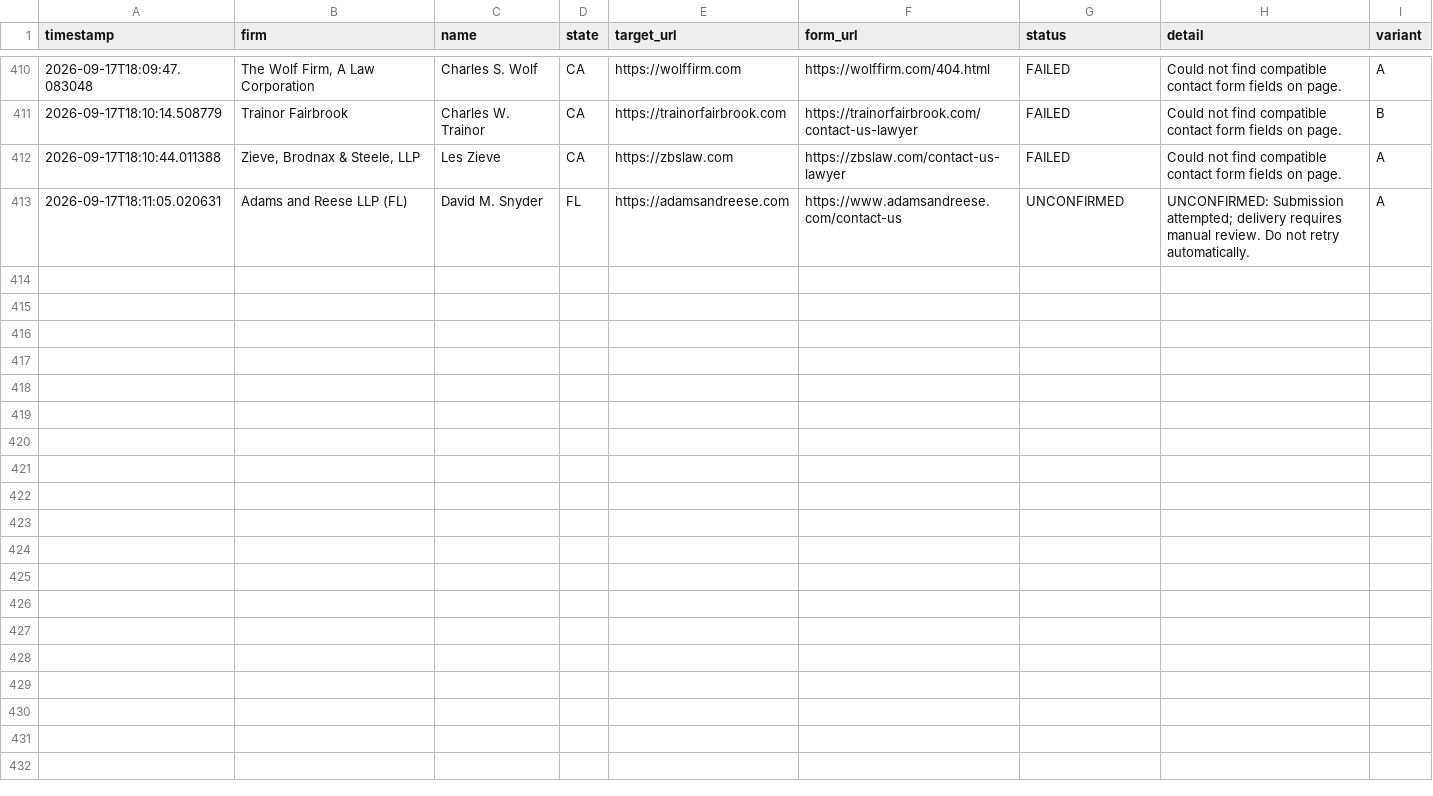
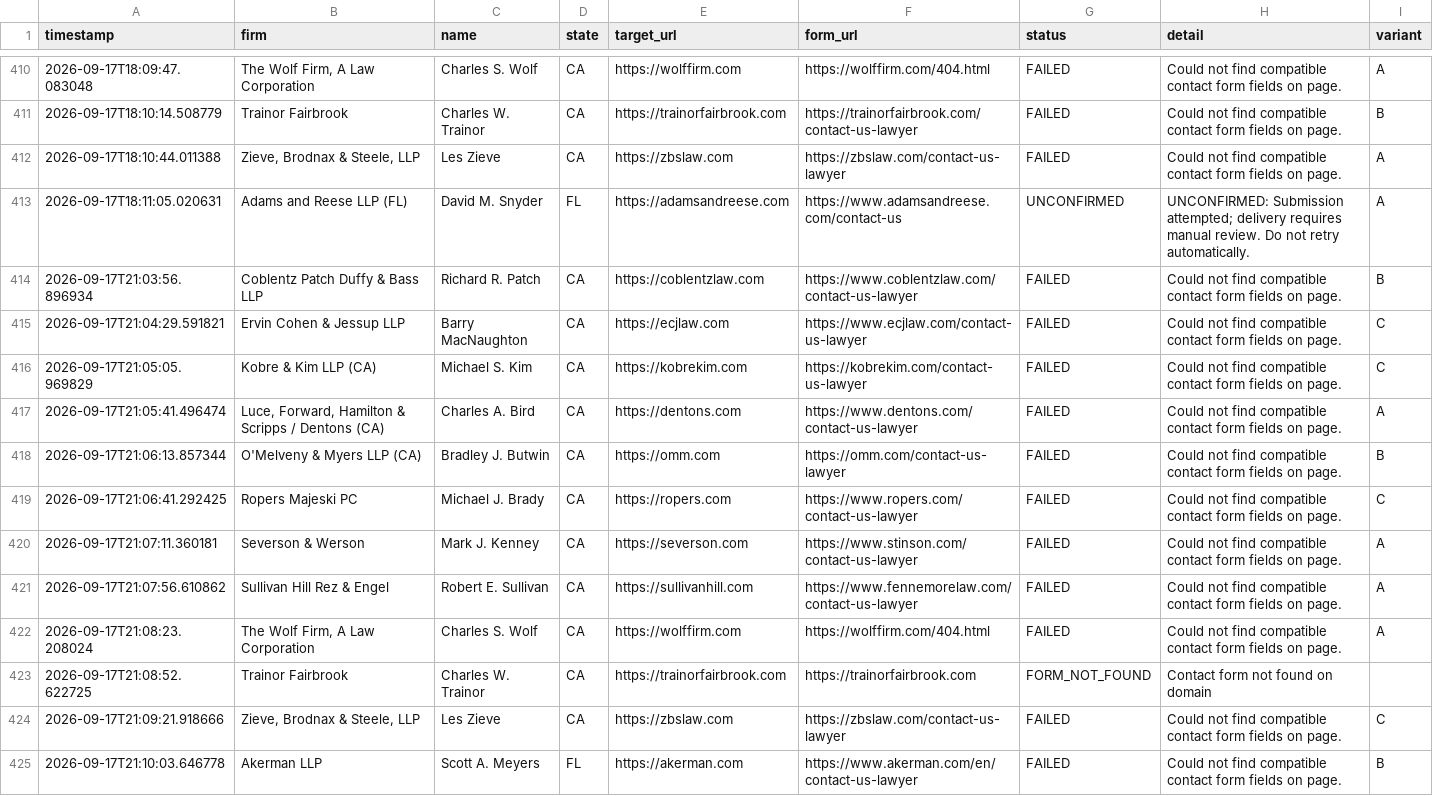
Before and after one commit to daveestaaqui/revenue-engine, a CSV file: outreach/form_submissions_log.csv, drawn as a sheet; only a part is shown, gaps mark what is left out; the diff names each change by its address in the sheet, - before the commit and + after, or states it on an @@ line.

Commit message:
chore(outreach): recorded daily law firm outreach dispatches and drafts [skip ci]

```diff
--- a/outreach/form_submissions_log.csv
+++ b/outreach/form_submissions_log.csv
+row 414: 2026-09-17T21:03:56.896934 | Coblentz Patch Duffy & Bass LLP | Richard R. Patch | CA | https://coblentzlaw.com | https://www.coblentzlaw.com/contact-us-lawyer | FAILED | Could not find compatible contact form fields on page. | B
+row 415: 2026-09-17T21:04:29.591821 | Ervin Cohen & Jessup LLP | Barry MacNaughton | CA | https://ecjlaw.com | https://www.ecjlaw.com/contact-us-lawyer | FAILED | Could not find compatible contact form fields on page. | C
+row 416: 2026-09-17T21:05:05.969829 | Kobre & Kim LLP (CA) | Michael S. Kim | CA | https://kobrekim.com | https://kobrekim.com/contact-us-lawyer | FAILED | Could not find compatible contact form fields on page. | C
+row 417: 2026-09-17T21:05:41.496474 | Luce, Forward, Hamilton & Scripps / Dentons (CA) | Charles A. Bird | CA | https://dentons.com | https://www.dentons.com/contact-us-lawyer | FAILED | Could not find compatible contact form fields on page. | A
+row 418: 2026-09-17T21:06:13.857344 | O'Melveny & Myers LLP (CA) | Bradley J. Butwin | CA | https://omm.com | https://omm.com/contact-us-lawyer | FAILED | Could not find compatible contact form fields on page. | B
+row 419: 2026-09-17T21:06:41.292425 | Ropers Majeski PC | Michael J. Brady | CA | https://ropers.com | https://www.ropers.com/contact-us-lawyer | FAILED | Could not find compatible contact form fields on page. | C
+row 420: 2026-09-17T21:07:11.360181 | Severson & Werson | Mark J. Kenney | CA | https://severson.com | https://www.stinson.com/contact-us-lawyer | FAILED | Could not find compatible contact form fields on page. | A
+row 421: 2026-09-17T21:07:56.610862 | Sullivan Hill Rez & Engel | Robert E. Sullivan | CA | https://sullivanhill.com | https://www.fennemorelaw.com/contact-us-lawyer | FAILED | Could not find compatible contact form fields on page. | A
+row 422: 2026-09-17T21:08:23.208024 | The Wolf Firm, A Law Corporation | Charles S. Wolf | CA | https://wolffirm.com | https://wolffirm.com/404.html | FAILED | Could not find compatible contact form fields on page. | A
+row 423: 2026-09-17T21:08:52.622725 | Trainor Fairbrook | Charles W. Trainor | CA | https://trainorfairbrook.com | https://trainorfairbrook.com | FORM_NOT_FOUND | Contact form not found on domain
+row 424: 2026-09-17T21:09:21.918666 | Zieve, Brodnax & Steele, LLP | Les Zieve | CA | https://zbslaw.com | https://zbslaw.com/contact-us-lawyer | FAILED | Could not find compatible contact form fields on page. | C
+row 425: 2026-09-17T21:10:03.646778 | Akerman LLP | Scott A. Meyers | FL | https://akerman.com | https://www.akerman.com/en/contact-us-lawyer | FAILED | Could not find compatible contact form fields on page. | B
```
